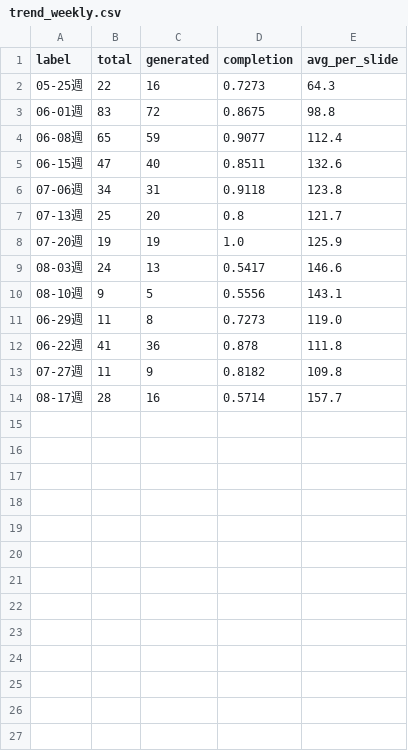
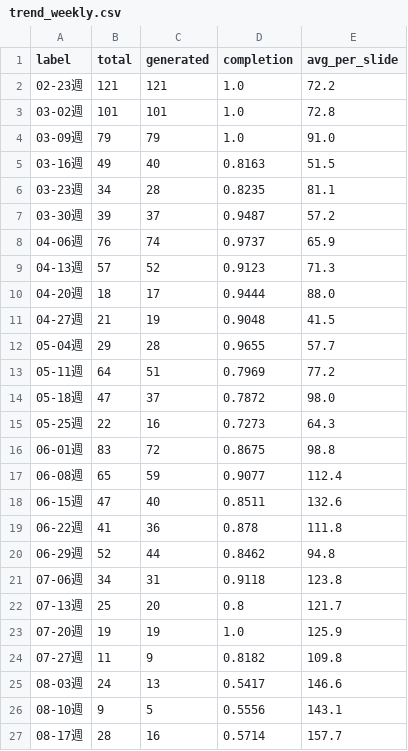
Before and after one commit to Tina0529/bops-ppt-dashboard, a CSV file: docs/data/trend_weekly.csv, drawn as a sheet.

```diff
--- a/docs/data/trend_weekly.csv
+++ b/docs/data/trend_weekly.csv
@@ -1,2 +1,15 @@
 label,total,generated,completion,avg_per_slide
+02-23週,121,121,1.0,72.2
+03-02週,101,101,1.0,72.8
+03-09週,79,79,1.0,91.0
+03-16週,49,40,0.8163,51.5
+03-23週,34,28,0.8235,81.1
+03-30週,39,37,0.9487,57.2
+04-06週,76,74,0.9737,65.9
+04-13週,57,52,0.9123,71.3
+04-20週,18,17,0.9444,88.0
+04-27週,21,19,0.9048,41.5
+05-04週,29,28,0.9655,57.7
+05-11週,64,51,0.7969,77.2
+05-18週,47,37,0.7872,98.0
 05-25週,22,16,0.7273,64.3
@@ -5,2 +18,4 @@ label,total,generated,completion,avg_per_slide
 06-15週,47,40,0.8511,132.6
+06-22週,41,36,0.878,111.8
+06-29週,52,44,0.8462,94.8
 07-06週,34,31,0.9118,123.8
@@ -8,7 +23,5 @@ label,total,generated,completion,avg_per_slide
 07-20週,19,19,1.0,125.9
+07-27週,11,9,0.8182,109.8
 08-03週,24,13,0.5417,146.6
 08-10週,9,5,0.5556,143.1
-06-29週,11,8,0.7273,119.0
-06-22週,41,36,0.878,111.8
-07-27週,11,9,0.8182,109.8
 08-17週,28,16,0.5714,157.7
```
Also changed, not shown: docs/data/trend_daily.csv, docs/data/trend_org_monthly.csv, 3 other files.
